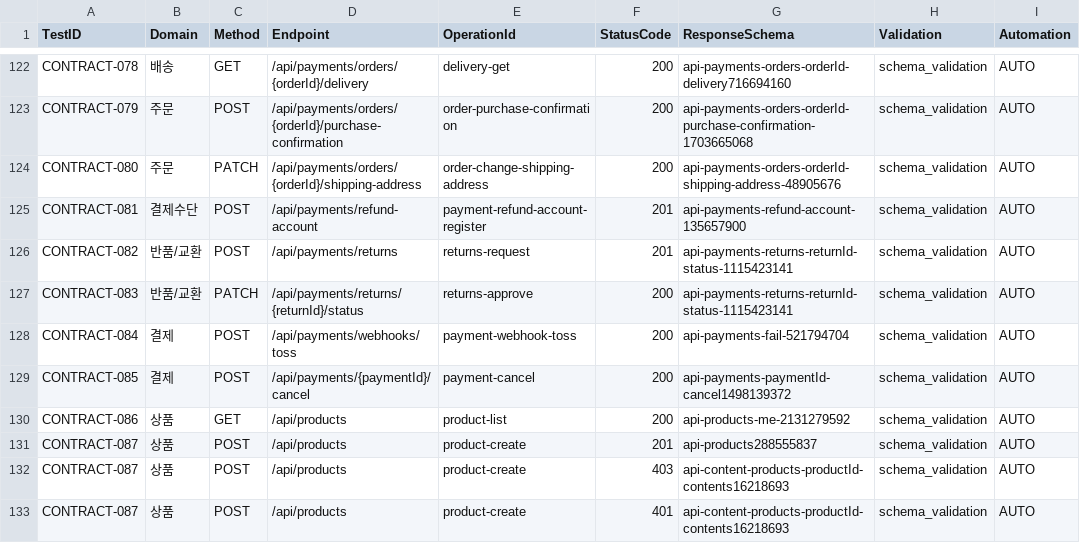
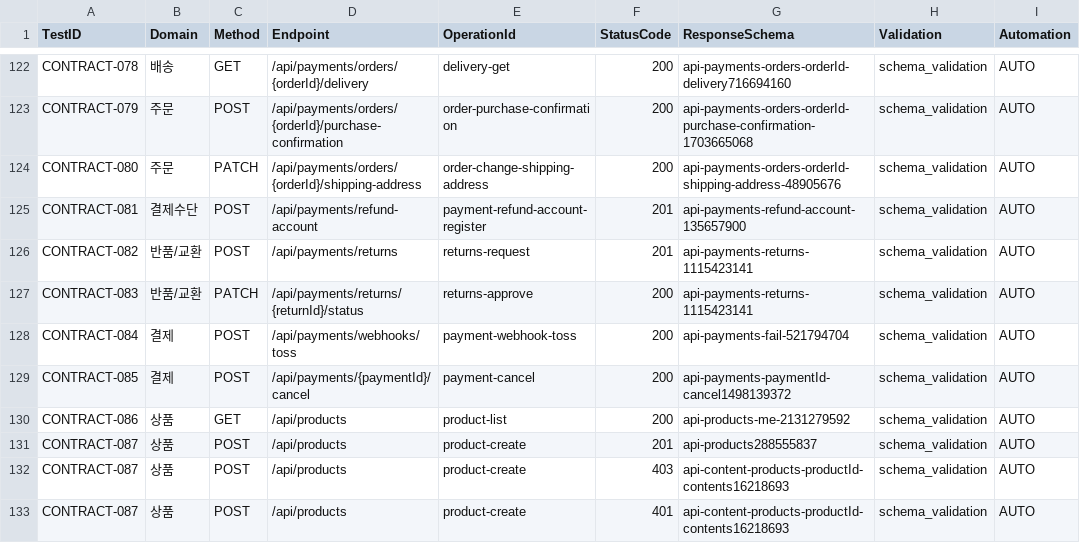
Before and after one commit to Jangingmall/backend, a CSV file: qa/I_contract_test_matrix.csv, drawn as a sheet; only a part is shown, gaps mark what is left out.

```diff
--- a/qa/I_contract_test_matrix.csv
+++ b/qa/I_contract_test_matrix.csv
@@ -125,4 +125,4 @@ CONTRACT-080,주문,PATCH,/api/payments/orders/{orderId}/shipping-address,order-
 CONTRACT-081,결제수단,POST,/api/payments/refund-account,payment-refund-account-register,201,api-payments-refund-account-135657900,schema_validation,AUTO
-CONTRACT-082,반품/교환,POST,/api/payments/returns,returns-request,201,api-payments-returns-returnId-status-1115423141,schema_validation,AUTO
-CONTRACT-083,반품/교환,PATCH,/api/payments/returns/{returnId}/status,returns-approve,200,api-payments-returns-returnId-status-1115423141,schema_validation,AUTO
+CONTRACT-082,반품/교환,POST,/api/payments/returns,returns-request,201,api-payments-returns-1115423141,schema_validation,AUTO
+CONTRACT-083,반품/교환,PATCH,/api/payments/returns/{returnId}/status,returns-approve,200,api-payments-returns-1115423141,schema_validation,AUTO
 CONTRACT-084,결제,POST,/api/payments/webhooks/toss,payment-webhook-toss,200,api-payments-fail-521794704,schema_validation,AUTO
```
Also changed, not shown: 8 other files.
